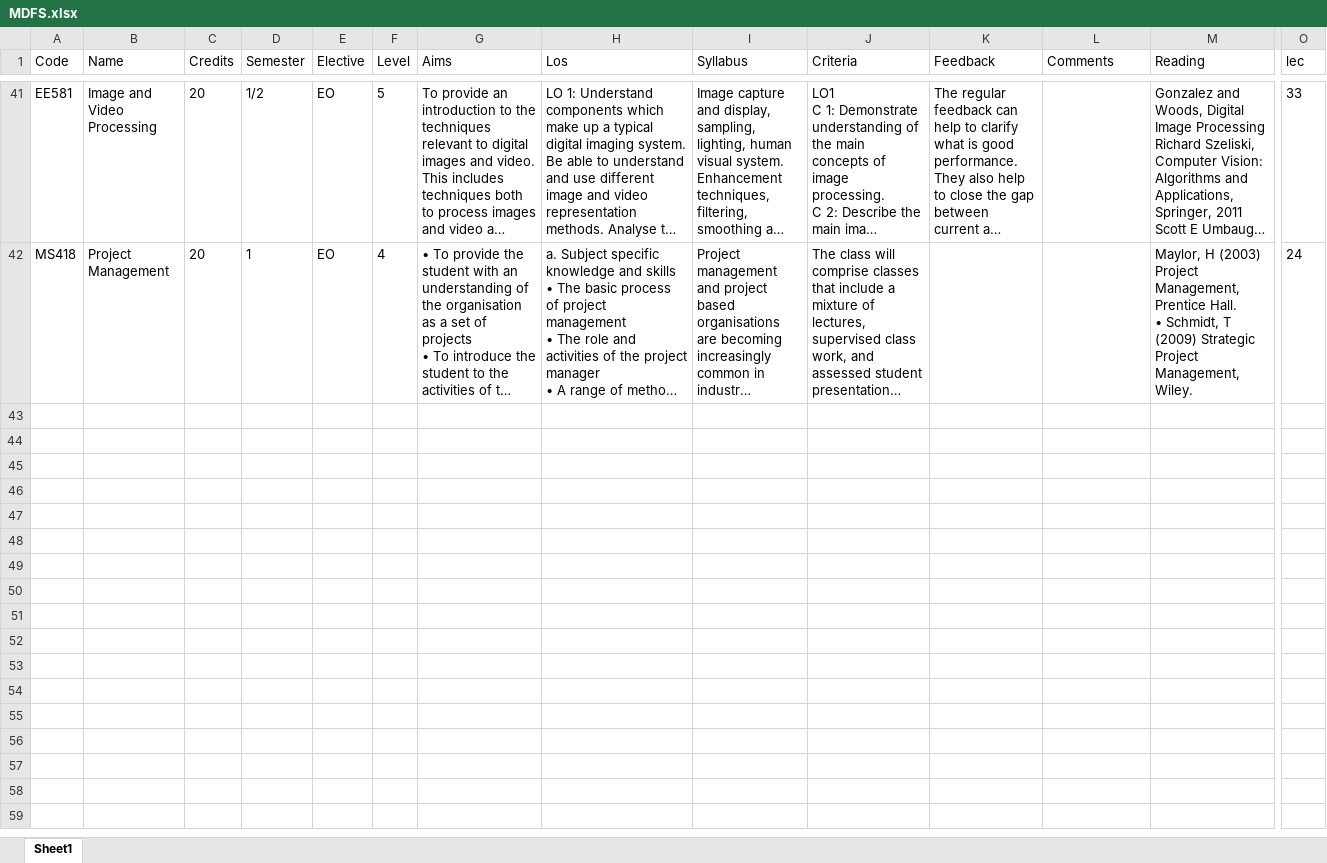
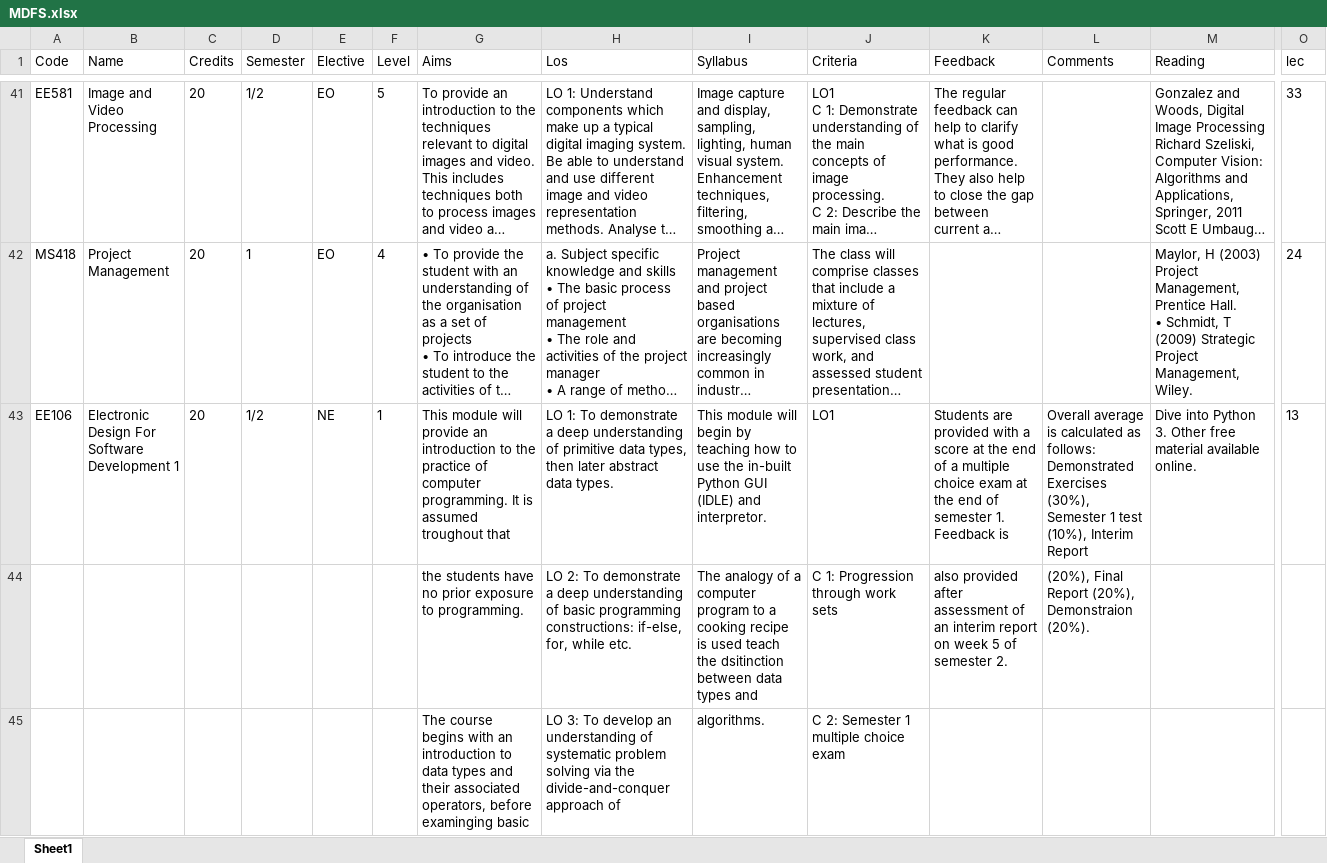
Before and after one commit to AMFagan/MDFDatabase, an Excel workbook: MDFDatabase/MDFDatabase/models/MDFS.xlsx, sheet Sheet1, drawn as a sheet; only a part is shown, gaps mark what is left out; long unchanged cells end in …; values as stored, in another font and other column widths than the file's, no borders; table styles not drawn; rows hold the shown columns only; ↵ is a line break in a cell; the diff covers the shown part only; the diff names each change by its address in the sheet, - before the commit and + after, or states it on an @@ line.

Commit message:
Fixed up course view per 5/3 meeting, added EE106 to bulk populator

```diff
--- a/MDFDatabase/MDFDatabase/models/MDFS.xlsx (sheet Sheet1)
+++ b/MDFDatabase/MDFDatabase/models/MDFS.xlsx (sheet Sheet1)
+row 43: EE106 | Electronic Design For Software ↵ Development 1 | 20 | 1/2 | NE | 1 | This module will provide an introduction to the practice of computer programming. It is assumed troughout that | LO 1: To demonstrate a deep understanding of primitive data types, then later abstract data types. | This module will begin by teaching how to use the in-built Python GUI (IDLE) and interpretor. | LO1 | Students are provided with a score at the end of a multiple choice exam at the end of semester 1. Feedback is | Overall average is calculated as follows: Demonstrated Exercises (30%), Semester 1 test (10%), Interim Report | Dive into Python 3. Other free material available online. | 13
+row 44:  |  |  |  |  |  | the students have no prior exposure to programming. | LO 2: To demonstrate a deep understanding of basic programming constructions: if-else, for, while etc. | The analogy of a computer program to a cooking recipe is used teach the dsitinction between data types and | C 1: Progression through work sets | also provided after assessment of an interim report on week 5 of semester 2. | (20%), Final Report (20%), Demonstraion (20%).
+row 45:  |  |  |  |  |  | The course begins with an introduction to data types and their associated operators, before examinging basic | LO 3: To develop an understanding of systematic problem solving via the divide-and-conquer approach of | algorithms. | C 2: Semester 1 multiple choice exam
```
Also changed, not shown: 8 added rows elsewhere in this sheet, 6 other files.
